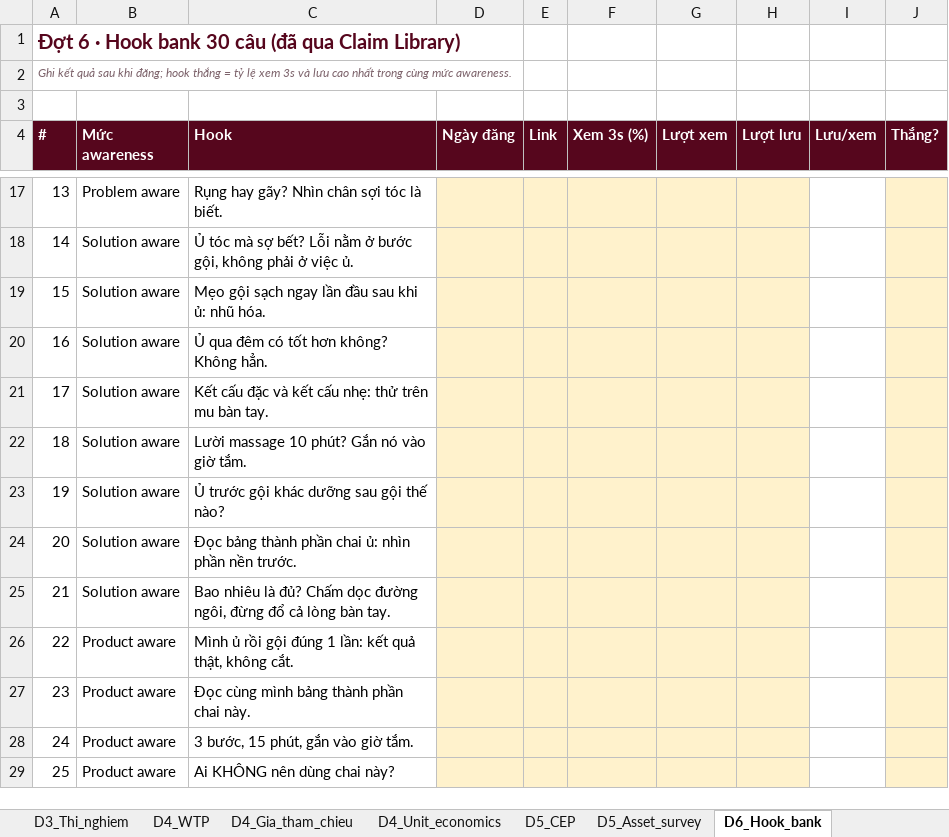
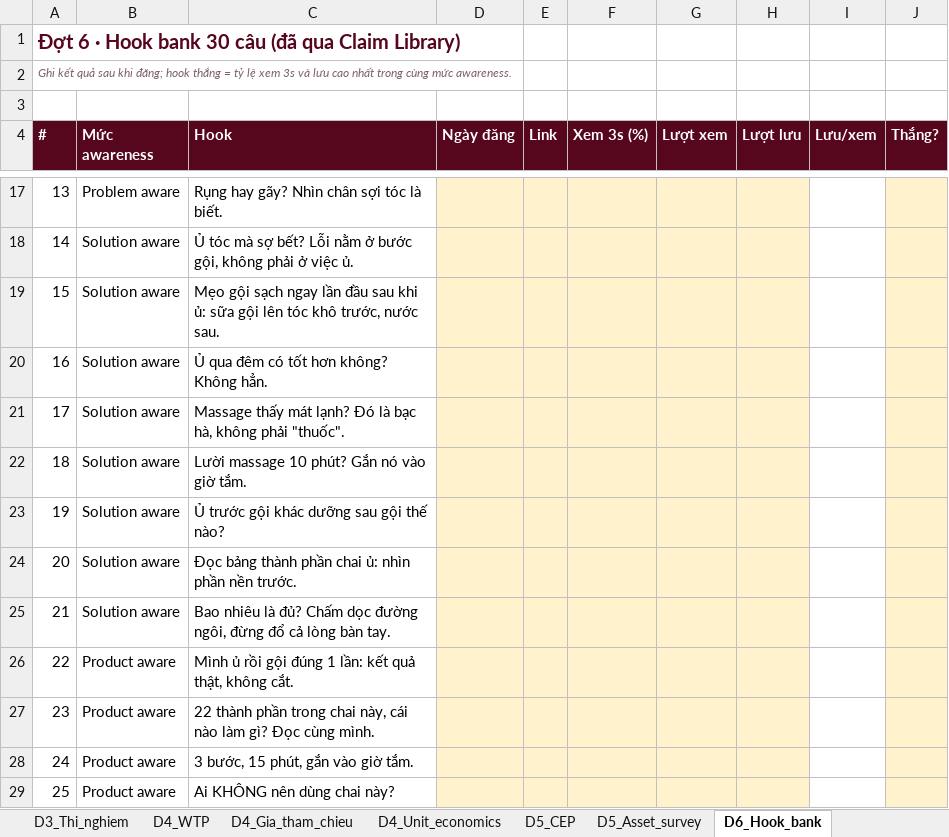
Before and after one commit to nanhtr/DSCorp, an Excel workbook: DS CORPORATION/TÀI LIỆU THAM KHẢO/MARKETING ROADMAP/BAI TAP/Bo_cong_cu_Dot2-10.xlsx, sheet D6_Hook_bank, drawn as a sheet; only a part is shown, gaps mark what is left out; values as stored, in another font and other column widths than the file's, no borders; the diff names each change by its address in the sheet, - before the commit and + after, or states it on an @@ line.

```diff
--- a/DS CORPORATION/TÀI LIỆU THAM KHẢO/MARKETING ROADMAP/BAI TAP/Bo_cong_cu_Dot2-10.xlsx (sheet D6_Hook_bank)
+++ b/DS CORPORATION/TÀI LIỆU THAM KHẢO/MARKETING ROADMAP/BAI TAP/Bo_cong_cu_Dot2-10.xlsx (sheet D6_Hook_bank)
-C19 (Hook): …khi ủ: nhũ hóa.
+C19 (Hook): …khi ủ: sữa gội lên tóc khô trước, nước sau.
-C21 (Hook): Kết cấu đặc và kết cấu nhẹ: thử trên mu bàn tay.
+C21 (Hook): Massage thấy mát lạnh? Đó là bạc hà, không phải "thuốc".
-C27 (Hook): Đọc cùng mình bảng thành phần chai này.
+C27 (Hook): 22 thành phần trong chai này, cái nào làm gì? Đọc cùng mình.
```
Also changed, not shown: sheet D10_Evidence_log, sheet D5_Asset_survey, 13 other files.
